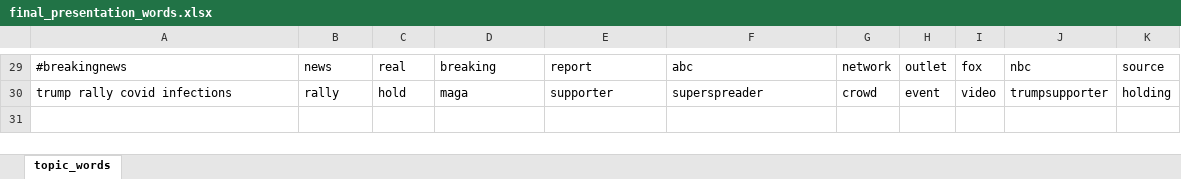
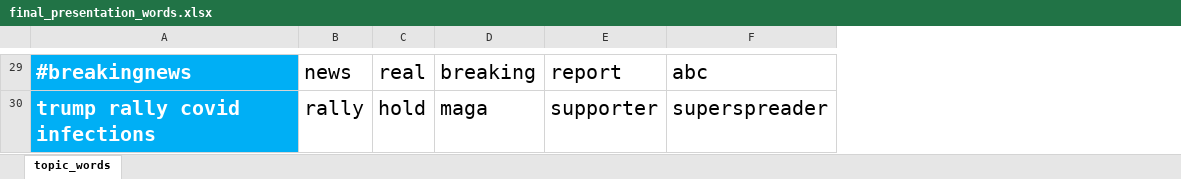
Before and after one commit to edubu2/metis-project4, an Excel workbook: code/final_presentation_words.xlsx, sheet topic_words, drawn as a sheet; only a part is shown, gaps mark what is left out; values as stored, in another font and other column widths than the file's, no borders; the diff covers the shown part only; the diff names each change by its address in the sheet, - before the commit and + after, or states it on an @@ line.

```diff
--- a/code/final_presentation_words.xlsx (sheet topic_words)
+++ b/code/final_presentation_words.xlsx (sheet topic_words)
-column G, rows 29-30: network | crowd
-column H, rows 29-30: outlet | event
-column I, rows 29-30: fox | video
-column J, rows 29-30: nbc | trumpsupporter
-column K, rows 29-30: source | holding
@@ A29:F30 text size: larger @@
@@ A29:A30 fill: none → #00AFF5, bold: off → on, text colour: black → #FFFFFF @@
```
Also changed, not shown: cell formats elsewhere in this sheet, 16 other files.
